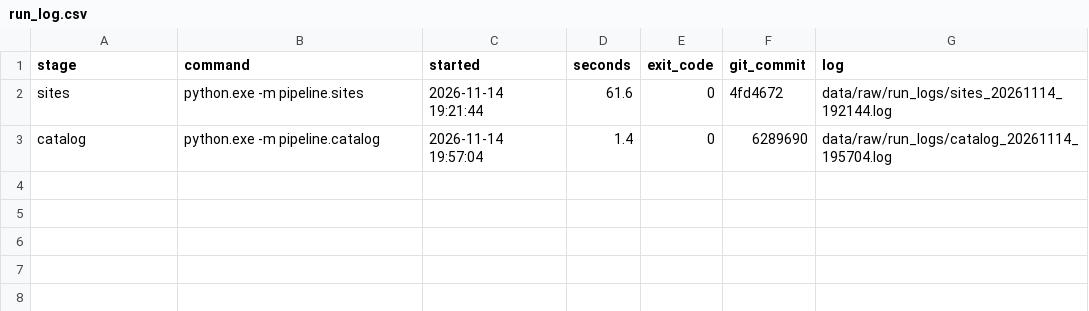
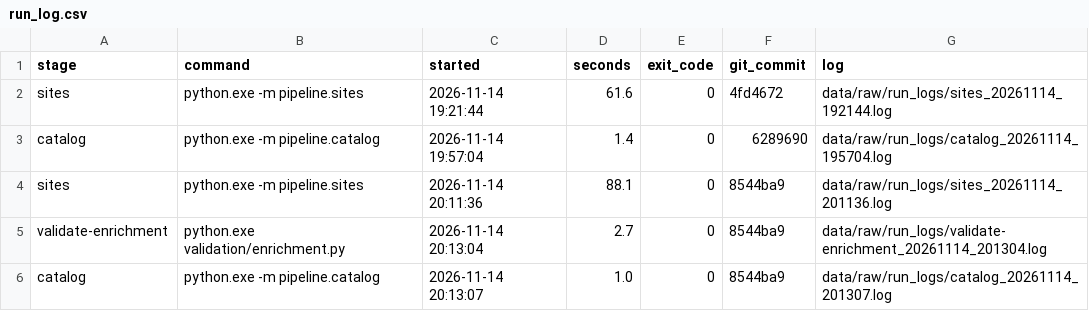
Before and after one commit to BartoszPreus/NASA, a CSV file: data/run_log.csv, drawn as a sheet; the diff names each change by its address in the sheet, - before the commit and + after, or states it on an @@ line.

```diff
--- a/data/run_log.csv
+++ b/data/run_log.csv
+row 4: sites | python.exe -m pipeline.sites | 2026-11-14 20:11:36 | 88.1 | 0 | 8544ba9 | data/raw/run_logs/sites_20261114_201136.log
+row 5: validate-enrichment | python.exe validation/enrichment.py | 2026-11-14 20:13:04 | 2.7 | 0 | 8544ba9 | data/raw/run_logs/validate-enrichment_20261114_201304.log
+row 6: catalog | python.exe -m pipeline.catalog | 2026-11-14 20:13:07 | 1.0 | 0 | 8544ba9 | data/raw/run_logs/catalog_20261114_201307.log
```
Also changed, not shown: data/catalog.csv, 10 other files.
